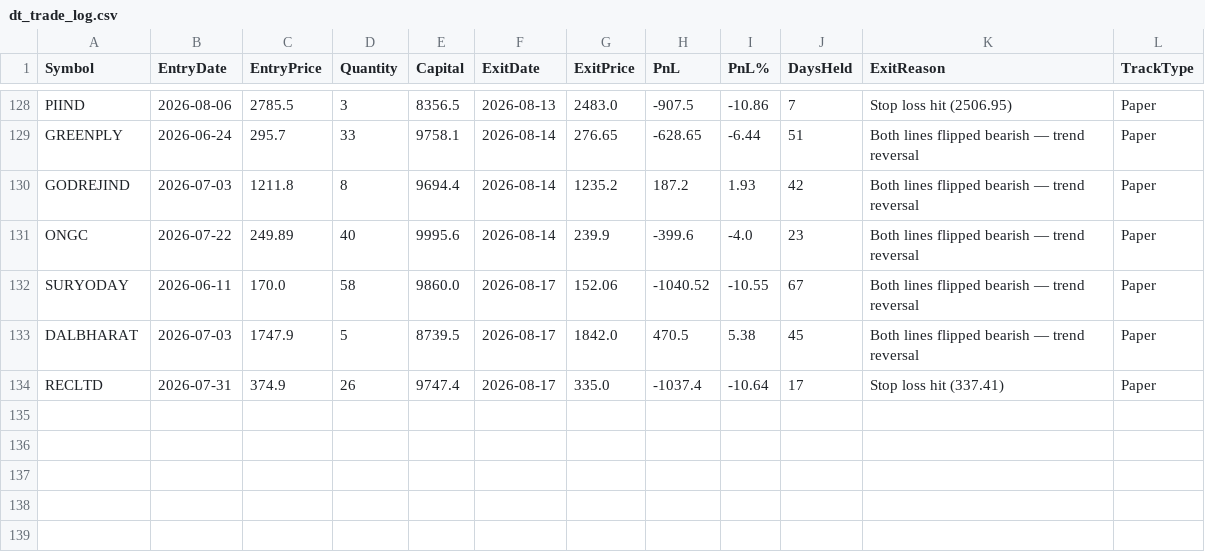
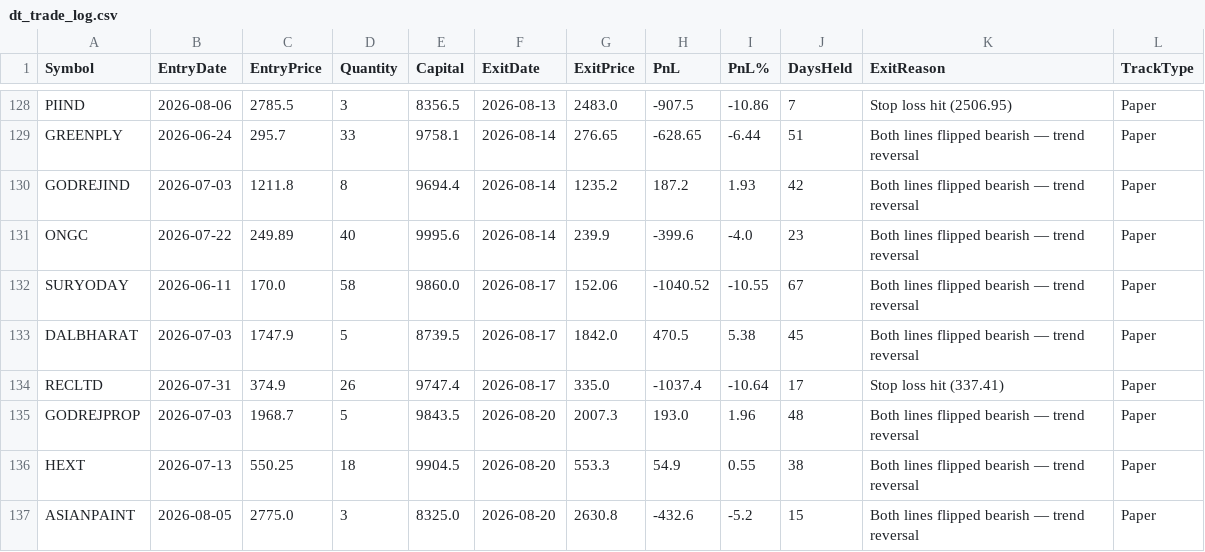
Before and after one commit to finnyrajmann/nse-dual_trend, a CSV file: data/dt_trade_log.csv, drawn as a sheet; only a part is shown, gaps mark what is left out; the diff names each change by its address in the sheet, - before the commit and + after, or states it on an @@ line.

Commit message:
Auto-update — 2026-08-20

```diff
--- a/data/dt_trade_log.csv
+++ b/data/dt_trade_log.csv
+row 135: GODREJPROP | 2026-07-03 | 1968.7 | 5 | 9843.5 | 2026-08-20 | 2007.3 | 193.0 | 1.96 | 48 | Both lines flipped bearish — trend reversal | Paper
+row 136: HEXT | 2026-07-13 | 550.25 | 18 | 9904.5 | 2026-08-20 | 553.3 | 54.9 | 0.55 | 38 | Both lines flipped bearish — trend reversal | Paper
+row 137: ASIANPAINT | 2026-08-05 | 2775.0 | 3 | 8325.0 | 2026-08-20 | 2630.8 | -432.6 | -5.2 | 15 | Both lines flipped bearish — trend reversal | Paper
```
